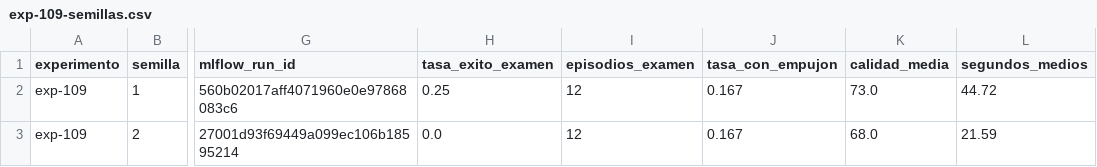
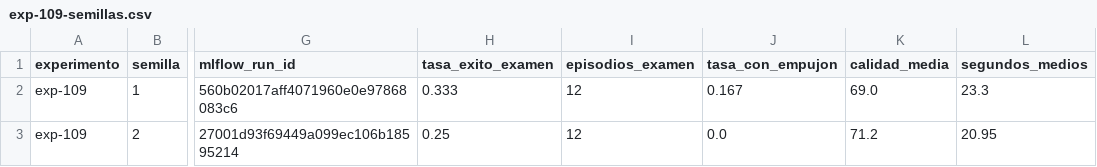
Before and after one commit to rafaelorozco18/robot-expedition, a CSV file: docs/evaluaciones/exp-109-semillas.csv, drawn as a sheet; only a part is shown, gaps mark what is left out; the diff names each change by its address in the sheet, - before the commit and + after, or states it on an @@ line.

```diff
--- a/docs/evaluaciones/exp-109-semillas.csv
+++ b/docs/evaluaciones/exp-109-semillas.csv
-H2 (tasa_exito_examen): 0.25
+H2 (tasa_exito_examen): 0.333
-K2 (calidad_media): 73.0
+K2 (calidad_media): 69.0
-L2 (segundos_medios): 44.72
+L2 (segundos_medios): 23.3
-H3 (tasa_exito_examen): 0.0
+H3 (tasa_exito_examen): 0.25
-J3 (tasa_con_empujon): 0.167
+J3 (tasa_con_empujon): 0.0
-K3 (calidad_media): 68.0
+K3 (calidad_media): 71.2
-L3 (segundos_medios): 21.59
+L3 (segundos_medios): 20.95
```
Also changed, not shown: 19 other files.
